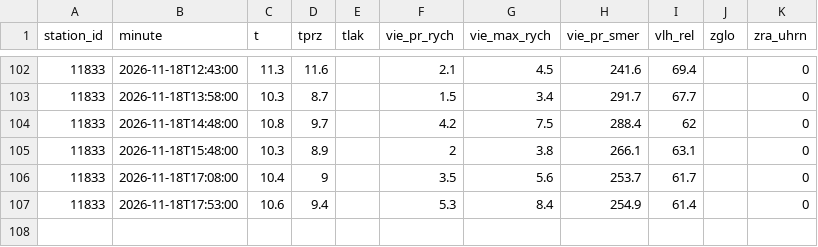
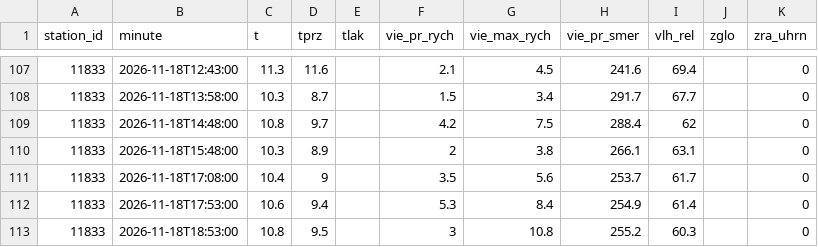
Before and after one commit to lalasonycierny/kvalitaovzdusia, a CSV file: data/meteo/2026-11-18.csv, drawn as a sheet; only a part is shown, gaps mark what is left out; the diff covers the shown part only.

```diff
--- a/data/meteo/2026-11-18.csv
+++ b/data/meteo/2026-11-18.csv
@@ -107 +112,2 @@ station_id,minute,t,tprz,tlak,vie_pr_rych,vie_max_rych,vie_pr_smer,vlh_rel,zglo,
 11833,2026-11-18T17:53:00,10.6,9.4,,5.3,8.4,254.9,61.4,,0
+11833,2026-11-18T18:53:00,10.8,9.5,,3,10.8,255.2,60.3,,0
```
Also changed, not shown: 5 added rows elsewhere in this file, data/hourly/2026-11-18.csv.
